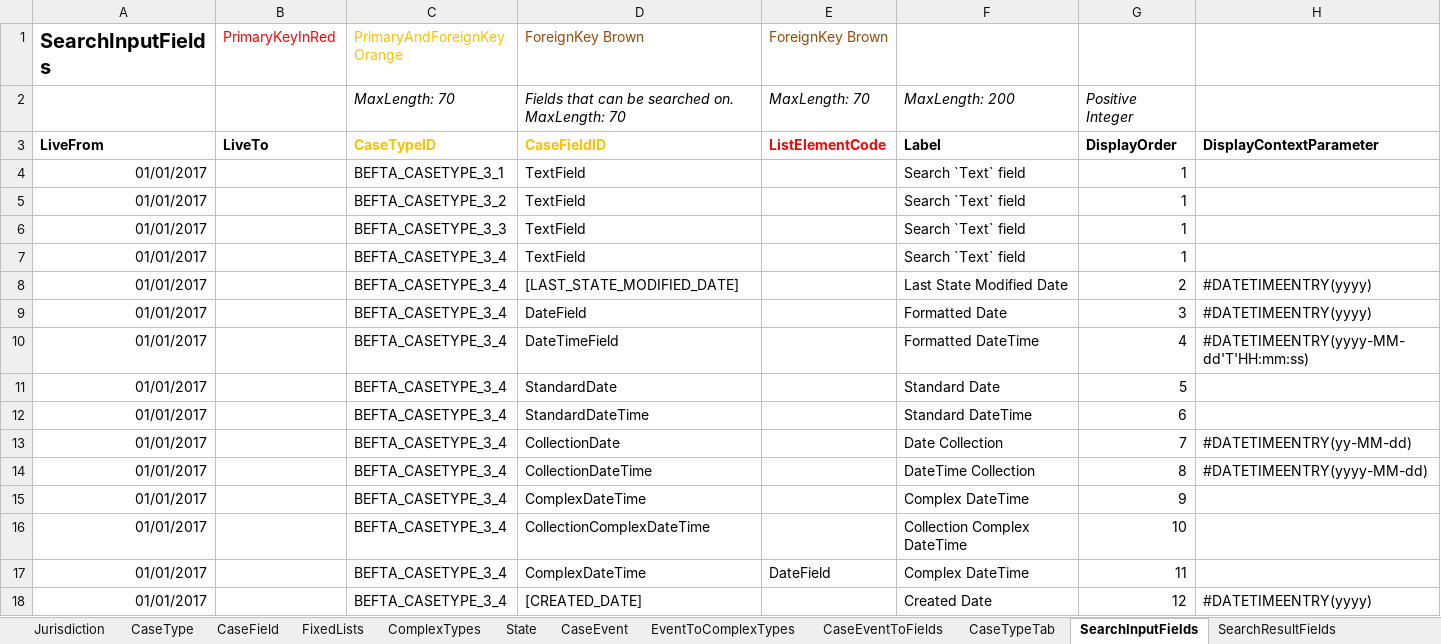
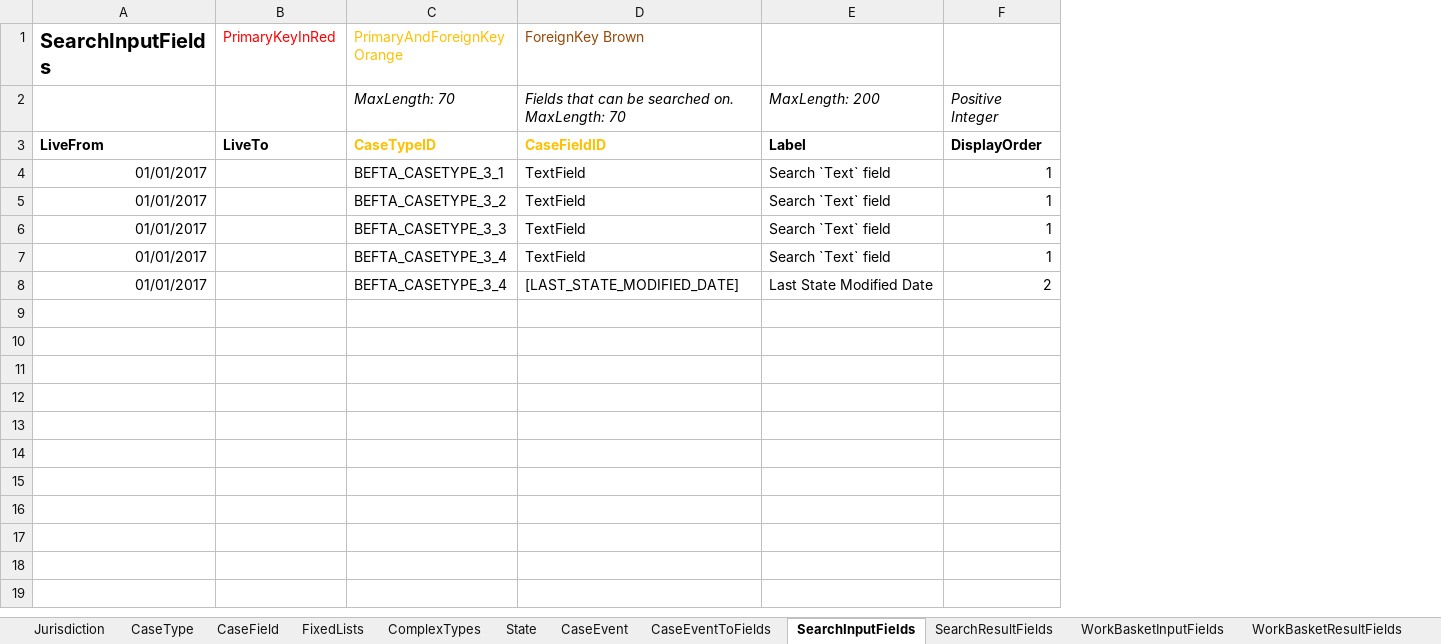
Before and after one commit to hmcts/befta-fw, an Excel workbook: src/main/resources/uk/gov/hmcts/befta/dse/ccd/definitions/valid/CCD_BEFTA_JURISDICTION3.xlsx, sheet SearchInputFields, drawn as a sheet; values as stored, in another font and other column widths than the file's, no borders; the diff names each change by its address in the sheet, - before the commit and + after, or states it on an @@ line.

```diff
--- a/src/main/resources/uk/gov/hmcts/befta/dse/ccd/definitions/valid/CCD_BEFTA_JURISDICTION3.xlsx (sheet SearchInputFields)
+++ b/src/main/resources/uk/gov/hmcts/befta/dse/ccd/definitions/valid/CCD_BEFTA_JURISDICTION3.xlsx (sheet SearchInputFields)
-sheet tab: EventToComplexTypes
-column E (ForeignKey Brown), rows 2-3: MaxLength: 70 | ListElementCode
-column H, rows 3-8: DisplayContextParameter |  |  |  |  | #DATETIMEENTRY(yyyy)
-row 9: 01/01/2017 |  | BEFTA_CASETYPE_3_4 | DateField |  | Formatted Date | 3 | #DATETIMEENTRY(yyyy)
-row 10: 01/01/2017 |  | BEFTA_CASETYPE_3_4 | DateTimeField |  | Formatted DateTime | 4 | #DATETIMEENTRY(yyyy-MM-dd'T'HH:mm:ss)
-row 11: 01/01/2017 |  | BEFTA_CASETYPE_3_4 | StandardDate |  | Standard Date | 5
-row 12: 01/01/2017 |  | BEFTA_CASETYPE_3_4 | StandardDateTime |  | Standard DateTime | 6
-row 13: 01/01/2017 |  | BEFTA_CASETYPE_3_4 | CollectionDate |  | Date Collection | 7 | #DATETIMEENTRY(yy-MM-dd)
-row 14: 01/01/2017 |  | BEFTA_CASETYPE_3_4 | CollectionDateTime |  | DateTime Collection | 8 | #DATETIMEENTRY(yyyy-MM-dd)
-row 15: 01/01/2017 |  | BEFTA_CASETYPE_3_4 | ComplexDateTime |  | Complex DateTime | 9
-row 16: 01/01/2017 |  | BEFTA_CASETYPE_3_4 | CollectionComplexDateTime |  | Collection Complex DateTime | 10
-row 17: 01/01/2017 |  | BEFTA_CASETYPE_3_4 | ComplexDateTime | DateField | Complex DateTime | 11
-row 18: 01/01/2017 |  | BEFTA_CASETYPE_3_4 | [CREATED_DATE] |  | Created Date | 12 | #DATETIMEENTRY(yyyy)
```
Also changed, not shown: sheet CaseEventToFields, sheet ComplexTypes, sheet CaseTypeTab, sheet CaseField, sheet SearchResultFields, sheet WorkBasketResultFields, 2 more sheets, other sheet tabs, src/main/resources/uk/gov/hmcts/befta/dse/ccd/definitions/valid/BEFTA_Master_Defninition.xlsx.
